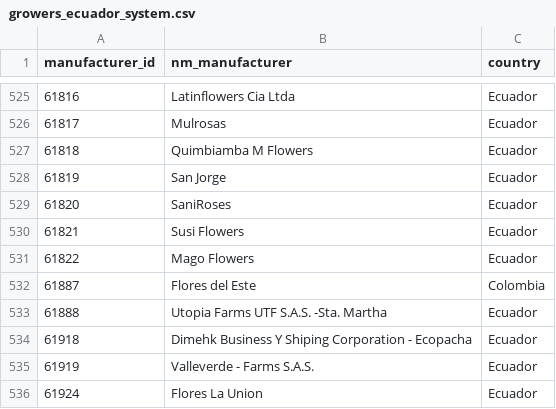
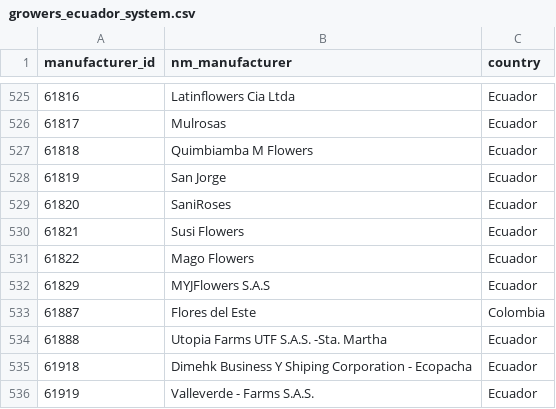
Before and after one commit to abuqaj/freshportal-dashboard, a CSV file: python/data/growers_ecuador_system.csv, drawn as a sheet; only a part is shown, gaps mark what is left out; the shorter side is filled out with more unchanged rows.

```diff
--- a/python/data/growers_ecuador_system.csv
+++ b/python/data/growers_ecuador_system.csv
@@ -531,2 +531,3 @@ manufacturer_id,nm_manufacturer,country
 61822,Mago Flowers,Ecuador
+61829,MYJFlowers S.A.S,Ecuador
 61887,Flores del Este,Colombia
```
Also changed, not shown: 13 other files.
